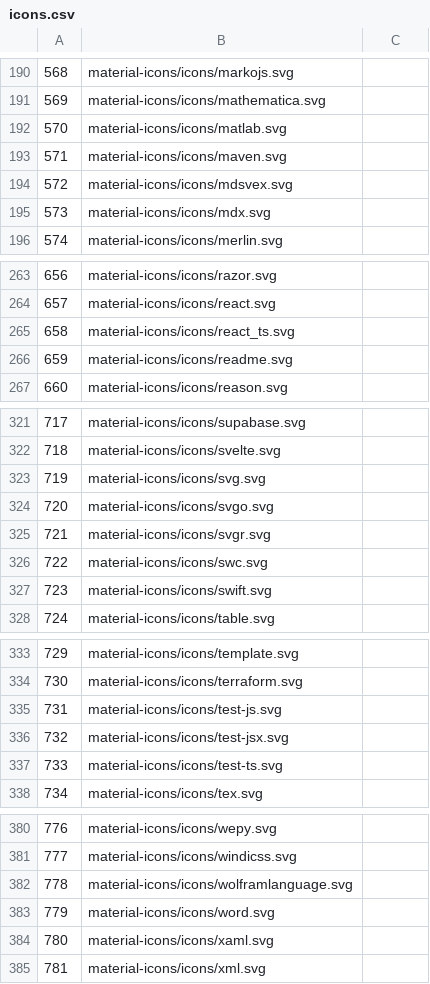
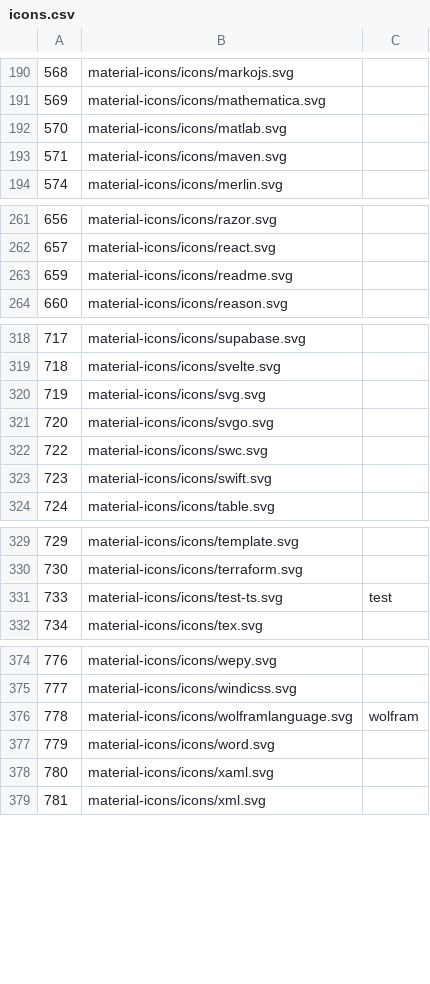
Before and after one commit to mskelton/termicons, a CSV file: icons.csv, drawn as a sheet; only a part is shown, gaps mark what is left out.

Commit message:
Remove some more icons

```diff
--- a/icons.csv
+++ b/icons.csv
@@ -193,4 +193,2 @@
 571,material-icons/icons/maven.svg
-572,material-icons/icons/mdsvex.svg
-573,material-icons/icons/mdx.svg
 574,material-icons/icons/merlin.svg
@@ -264,3 +262,2 @@
 657,material-icons/icons/react.svg
-658,material-icons/icons/react_ts.svg
 659,material-icons/icons/readme.svg
@@ -324,3 +321,2 @@
 720,material-icons/icons/svgo.svg
-721,material-icons/icons/svgr.svg
 722,material-icons/icons/swc.svg
@@ -334,5 +330,3 @@
 730,material-icons/icons/terraform.svg
-731,material-icons/icons/test-js.svg
-732,material-icons/icons/test-jsx.svg
-733,material-icons/icons/test-ts.svg
+733,material-icons/icons/test-ts.svg,test
 734,material-icons/icons/tex.svg
@@ -381,3 +375,3 @@
 777,material-icons/icons/windicss.svg
-778,material-icons/icons/wolframlanguage.svg
+778,material-icons/icons/wolframlanguage.svg,wolfram
 779,material-icons/icons/word.svg
```
